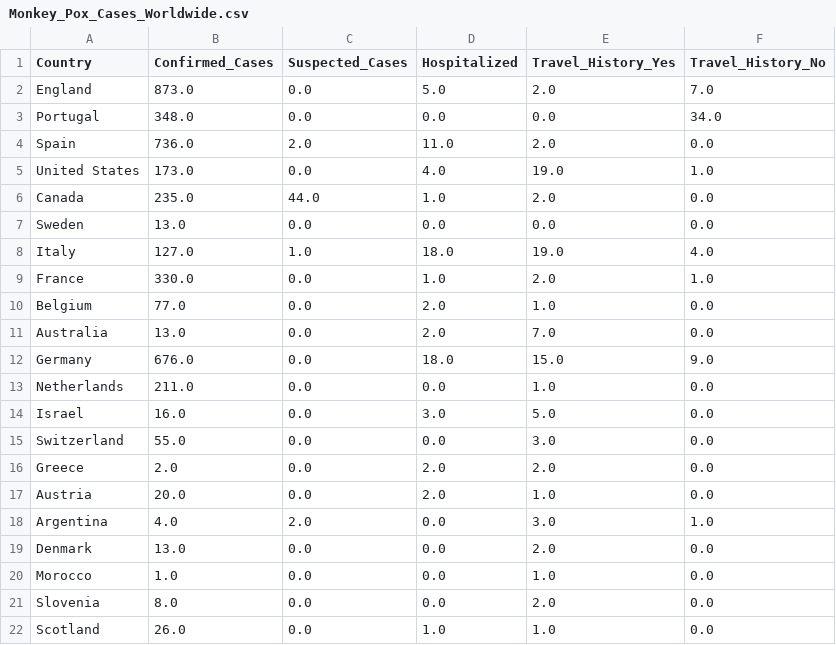
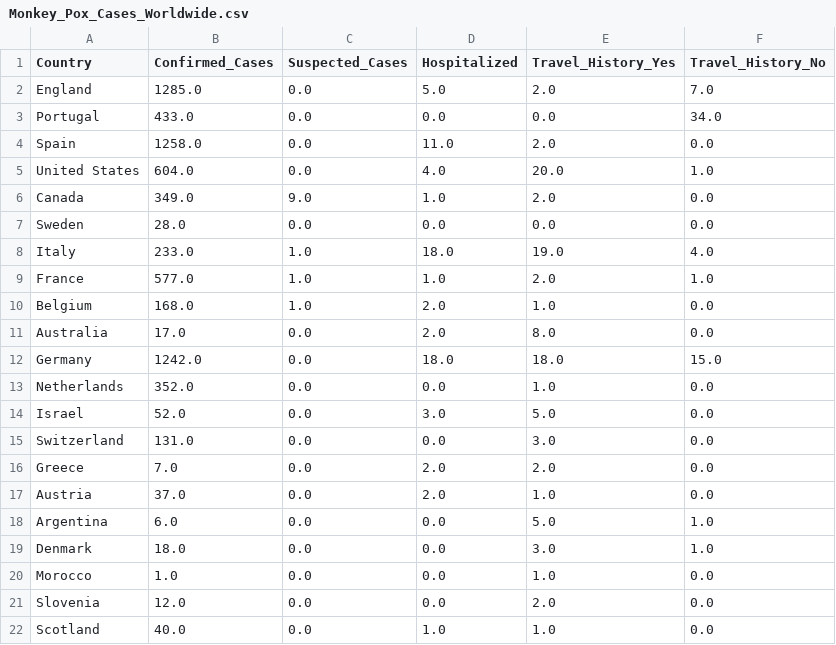
Before and after one commit to wilburshi/monkeypox_ana, a CSV file: Monkey_Pox_Cases_Worldwide.csv, drawn as a sheet; only a part is shown; the diff covers the shown part only.

```diff
--- a/Monkey_Pox_Cases_Worldwide.csv
+++ b/Monkey_Pox_Cases_Worldwide.csv
@@ -1,22 +1,22 @@
 Country,Confirmed_Cases,Suspected_Cases,Hospitalized,Travel_History_Yes,Travel_History_No
-England,873.0,0.0,5.0,2.0,7.0
-Portugal,348.0,0.0,0.0,0.0,34.0
-Spain,736.0,2.0,11.0,2.0,0.0
-United States,173.0,0.0,4.0,19.0,1.0
-Canada,235.0,44.0,1.0,2.0,0.0
-Sweden,13.0,0.0,0.0,0.0,0.0
-Italy,127.0,1.0,18.0,19.0,4.0
-France,330.0,0.0,1.0,2.0,1.0
-Belgium,77.0,0.0,2.0,1.0,0.0
-Australia,13.0,0.0,2.0,7.0,0.0
-Germany,676.0,0.0,18.0,15.0,9.0
-Netherlands,211.0,0.0,0.0,1.0,0.0
-Israel,16.0,0.0,3.0,5.0,0.0
-Switzerland,55.0,0.0,0.0,3.0,0.0
-Greece,2.0,0.0,2.0,2.0,0.0
-Austria,20.0,0.0,2.0,1.0,0.0
-Argentina,4.0,2.0,0.0,3.0,1.0
-Denmark,13.0,0.0,0.0,2.0,0.0
+England,1285.0,0.0,5.0,2.0,7.0
+Portugal,433.0,0.0,0.0,0.0,34.0
+Spain,1258.0,0.0,11.0,2.0,0.0
+United States,604.0,0.0,4.0,20.0,1.0
+Canada,349.0,9.0,1.0,2.0,0.0
+Sweden,28.0,0.0,0.0,0.0,0.0
+Italy,233.0,1.0,18.0,19.0,4.0
+France,577.0,1.0,1.0,2.0,1.0
+Belgium,168.0,1.0,2.0,1.0,0.0
+Australia,17.0,0.0,2.0,8.0,0.0
+Germany,1242.0,0.0,18.0,18.0,15.0
+Netherlands,352.0,0.0,0.0,1.0,0.0
+Israel,52.0,0.0,3.0,5.0,0.0
+Switzerland,131.0,0.0,0.0,3.0,0.0
+Greece,7.0,0.0,2.0,2.0,0.0
+Austria,37.0,0.0,2.0,1.0,0.0
+Argentina,6.0,0.0,0.0,5.0,1.0
+Denmark,18.0,0.0,0.0,3.0,1.0
 Morocco,1.0,0.0,0.0,1.0,0.0
-Slovenia,8.0,0.0,0.0,2.0,0.0
-Scotland,26.0,0.0,1.0,1.0,0.0
+Slovenia,12.0,0.0,0.0,2.0,0.0
+Scotland,40.0,0.0,1.0,1.0,0.0
```
Also changed, not shown: 5 added rows, 1 removed row and 33 edited cells elsewhere in this file, Daily_Country_Wise_Confirmed_Cases.csv, 2 other files.
